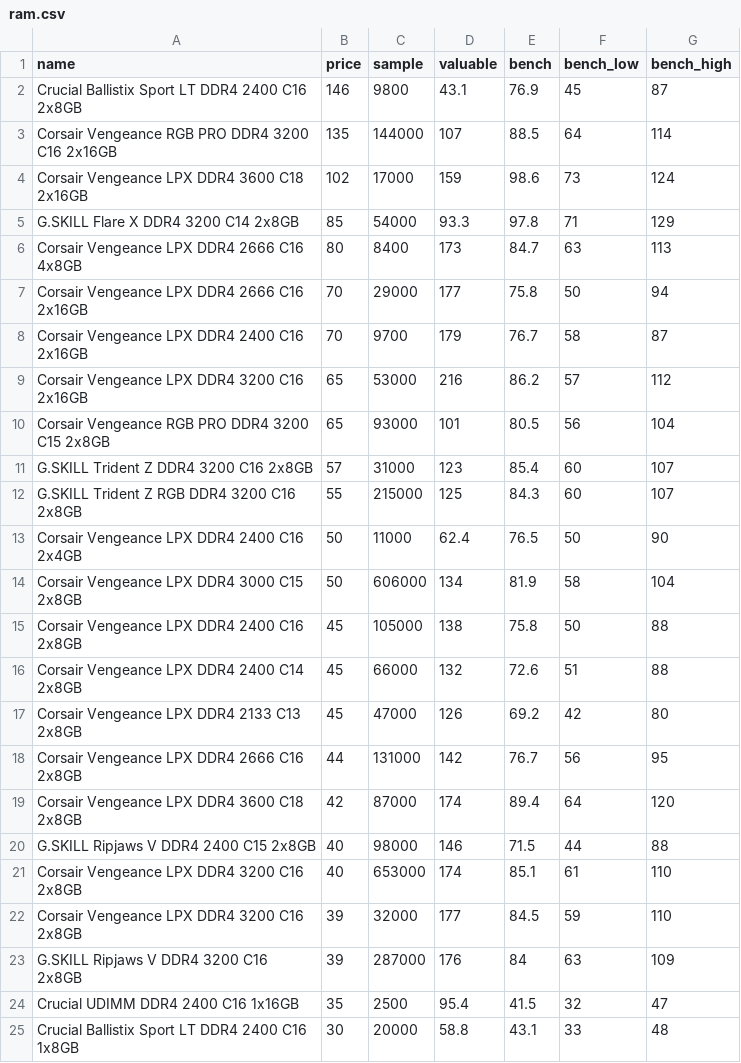
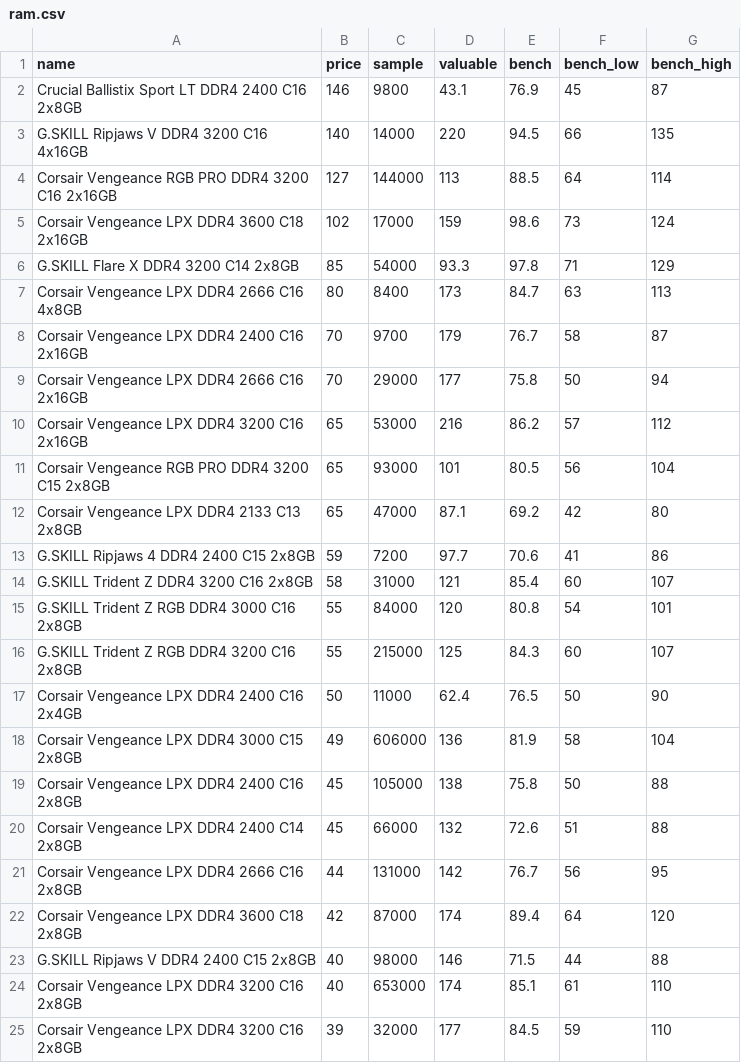
Before and after one commit to ShaokangJiang/CSE-203B-crapping, a CSV file: data/ram.csv, drawn as a sheet; only a part is shown; the shorter side is filled out with more unchanged rows; the diff covers the shown part only.

```diff
--- a/data/ram.csv
+++ b/data/ram.csv
@@ -2,3 +2,4 @@ name,price,sample,valuable,bench,bench_low,bench_high
 Crucial Ballistix Sport LT DDR4 2400 C16 2x8GB,146,9800,43.1,76.9,45,87
-Corsair Vengeance RGB PRO DDR4 3200 C16 2x16GB,135,144000,107,88.5,64,114
+G.SKILL Ripjaws V DDR4 3200 C16 4x16GB,140,14000,220,94.5,66,135
+Corsair Vengeance RGB PRO DDR4 3200 C16 2x16GB,127,144000,113,88.5,64,114
 Corsair Vengeance LPX DDR4 3600 C18 2x16GB,102,17000,159,98.6,73,124
@@ -6,13 +7,15 @@ G.SKILL Flare X DDR4 3200 C14 2x8GB,85,54000,93.3,97.8,71,129
 Corsair Vengeance LPX DDR4 2666 C16 4x8GB,80,8400,173,84.7,63,113
+Corsair Vengeance LPX DDR4 2400 C16 2x16GB,70,9700,179,76.7,58,87
 Corsair Vengeance LPX DDR4 2666 C16 2x16GB,70,29000,177,75.8,50,94
-Corsair Vengeance LPX DDR4 2400 C16 2x16GB,70,9700,179,76.7,58,87
 Corsair Vengeance LPX DDR4 3200 C16 2x16GB,65,53000,216,86.2,57,112
 Corsair Vengeance RGB PRO DDR4 3200 C15 2x8GB,65,93000,101,80.5,56,104
-G.SKILL Trident Z DDR4 3200 C16 2x8GB,57,31000,123,85.4,60,107
+Corsair Vengeance LPX DDR4 2133 C13 2x8GB,65,47000,87.1,69.2,42,80
+G.SKILL Ripjaws 4 DDR4 2400 C15 2x8GB,59,7200,97.7,70.6,41,86
+G.SKILL Trident Z DDR4 3200 C16 2x8GB,58,31000,121,85.4,60,107
+G.SKILL Trident Z RGB DDR4 3000 C16 2x8GB,55,84000,120,80.8,54,101
 G.SKILL Trident Z RGB DDR4 3200 C16 2x8GB,55,215000,125,84.3,60,107
 Corsair Vengeance LPX DDR4 2400 C16 2x4GB,50,11000,62.4,76.5,50,90
-Corsair Vengeance LPX DDR4 3000 C15 2x8GB,50,606000,134,81.9,58,104
+Corsair Vengeance LPX DDR4 3000 C15 2x8GB,49,606000,136,81.9,58,104
 Corsair Vengeance LPX DDR4 2400 C16 2x8GB,45,105000,138,75.8,50,88
 Corsair Vengeance LPX DDR4 2400 C14 2x8GB,45,66000,132,72.6,51,88
-Corsair Vengeance LPX DDR4 2133 C13 2x8GB,45,47000,126,69.2,42,80
 Corsair Vengeance LPX DDR4 2666 C16 2x8GB,44,131000,142,76.7,56,95
```
Also changed, not shown: 2 added rows and 2 removed rows elsewhere in this file, data/cpu.csv, data/gpu.csv, 2 other files.
